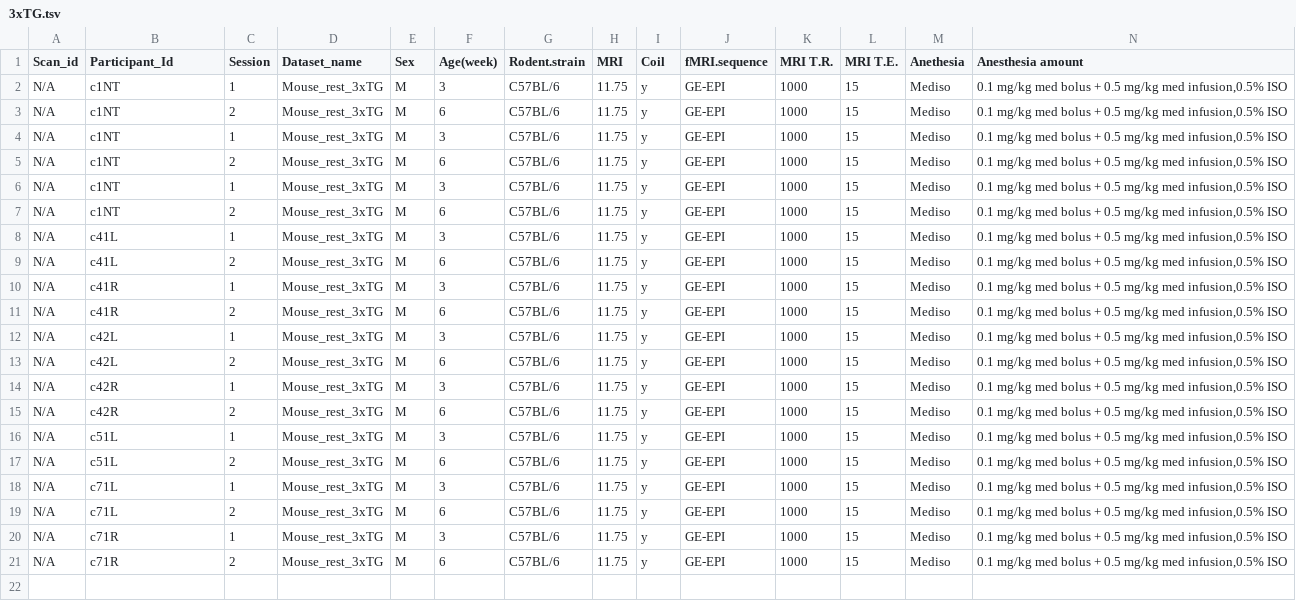
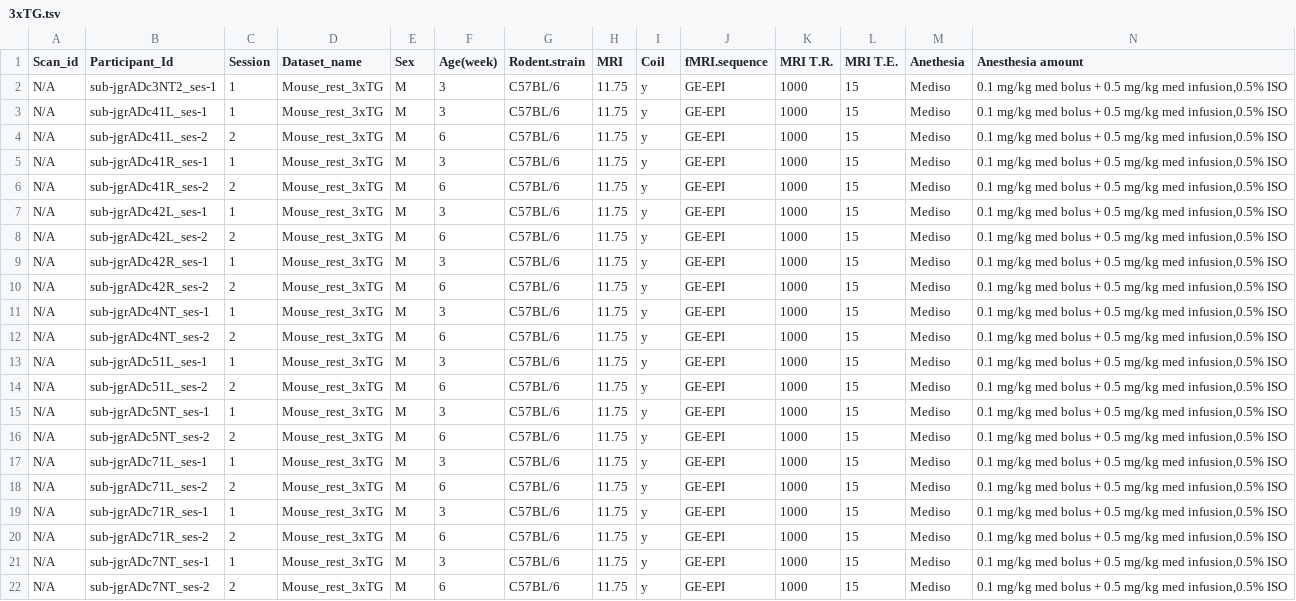
Before and after one commit to Vassy-neuro/digitalrodent, a TSV file: data/3xTG.tsv, drawn as a sheet; only a part is shown; addresses are those after the commit; rows hold the shown columns only; the diff names each change by its address in the sheet, - before the commit and + after, or states it on an @@ line.

Commit message:
Update 3xTG.tsv

```diff
--- a/data/3xTG.tsv
+++ b/data/3xTG.tsv
+row 2: N/A | sub-jgrADc3NT2_ses-1 | 1 | Mouse_rest_3xTG | M | 3 | C57BL/6 | 11.75 | y | GE-EPI | 1000 | 15 | Mediso | 0.1 mg/kg med bolus + 0.5 mg/kg med infusion,0.5% ISO
-B3 (Participant_Id): c1NT
+B3 (Participant_Id): sub-jgrADc41L_ses-1
-B4 (Participant_Id): c1NT
+B4 (Participant_Id): sub-jgrADc41L_ses-2
-B5 (Participant_Id): c1NT
+B5 (Participant_Id): sub-jgrADc41R_ses-1
-B6 (Participant_Id): c1NT
+B6 (Participant_Id): sub-jgrADc41R_ses-2
-B7 (Participant_Id): c1NT
+B7 (Participant_Id): sub-jgrADc42L_ses-1
-B8 (Participant_Id): c1NT
+B8 (Participant_Id): sub-jgrADc42L_ses-2
-B9 (Participant_Id): c41L
+B9 (Participant_Id): sub-jgrADc42R_ses-1
-B10 (Participant_Id): c41L
+B10 (Participant_Id): sub-jgrADc42R_ses-2
-B11 (Participant_Id): c41R
+B11 (Participant_Id): sub-jgrADc4NT_ses-1
-B12 (Participant_Id): c41R
+B12 (Participant_Id): sub-jgrADc4NT_ses-2
-B13 (Participant_Id): c42L
+B13 (Participant_Id): sub-jgrADc51L_ses-1
-B14 (Participant_Id): c42L
+B14 (Participant_Id): sub-jgrADc51L_ses-2
-B15 (Participant_Id): c42R
+B15 (Participant_Id): sub-jgrADc5NT_ses-1
-B16 (Participant_Id): c42R
+B16 (Participant_Id): sub-jgrADc5NT_ses-2
-B17 (Participant_Id): c51L
+B17 (Participant_Id): sub-jgrADc71L_ses-1
-B18 (Participant_Id): c51L
+B18 (Participant_Id): sub-jgrADc71L_ses-2
-B19 (Participant_Id): c71L
+B19 (Participant_Id): sub-jgrADc71R_ses-1
-B20 (Participant_Id): c71L
+B20 (Participant_Id): sub-jgrADc71R_ses-2
-B21 (Participant_Id): c71R
+B21 (Participant_Id): sub-jgrADc7NT_ses-1
-B22 (Participant_Id): c71R
+B22 (Participant_Id): sub-jgrADc7NT_ses-2
```
